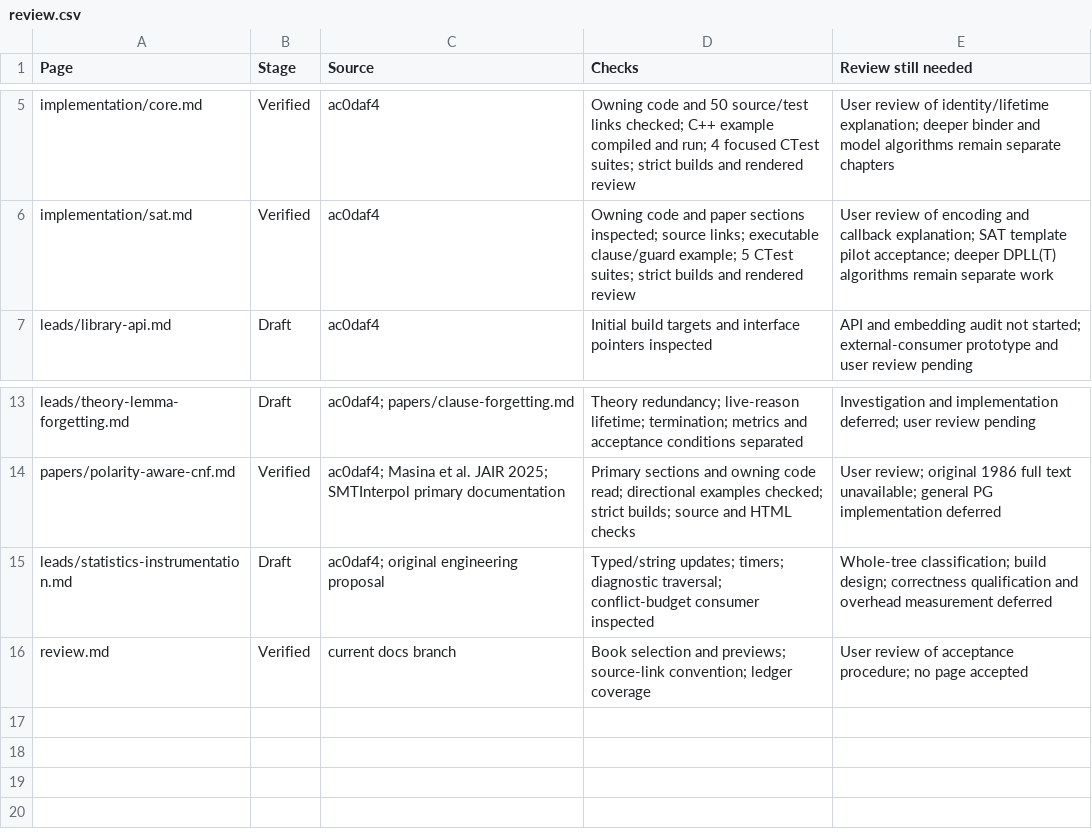
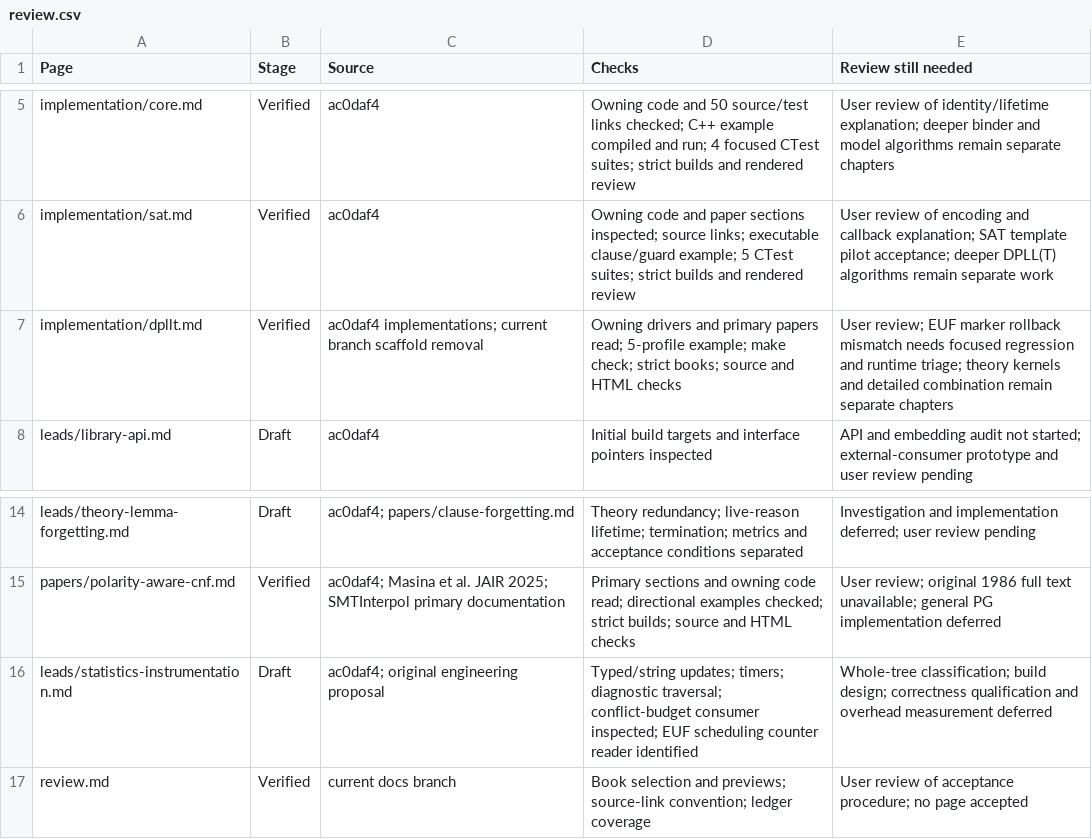
Before and after one commit to primo-solver/primo, a CSV file: docs-next/review.csv, drawn as a sheet; only a part is shown, gaps mark what is left out.

```diff
--- a/docs-next/review.csv
+++ b/docs-next/review.csv
@@ -6,2 +6,3 @@ implementation/core.md,Verified,ac0daf4,Owning code and 50 source/test links che
 implementation/sat.md,Verified,ac0daf4,Owning code and paper sections inspected; source links; executable clause/guard example; 5 CTest suites; strict builds and rendered review,User review of encoding and callback explanation; SAT template pilot acceptance; deeper DPLL(T) algorithms remain separate work
+implementation/dpllt.md,Verified,ac0daf4 implementations; current branch scaffold removal,Owning drivers and primary papers read; 5-profile example; make check; strict books; source and HTML checks,User review; EUF marker rollback mismatch needs focused regression and runtime triage; theory kernels and detailed combination remain separate chapters
 leads/library-api.md,Draft,ac0daf4,Initial build targets and interface pointers inspected,API and embedding audit not started; external-consumer prototype and user review pending
@@ -14,3 +15,3 @@ leads/theory-lemma-forgetting.md,Draft,ac0daf4; papers/clause-forgetting.md,Theo
 papers/polarity-aware-cnf.md,Verified,ac0daf4; Masina et al. JAIR 2025; SMTInterpol primary documentation,Primary sections and owning code read; directional examples checked; strict builds; source and HTML checks,User review; original 1986 full text unavailable; general PG implementation deferred
-leads/statistics-instrumentation.md,Draft,ac0daf4; original engineering proposal,Typed/string updates; timers; diagnostic traversal; conflict-budget consumer inspected,Whole-tree classification; build design; correctness qualification and overhead measurement deferred
+leads/statistics-instrumentation.md,Draft,ac0daf4; original engineering proposal,Typed/string updates; timers; diagnostic traversal; conflict-budget consumer inspected; EUF scheduling counter reader identified,Whole-tree classification; build design; correctness qualification and overhead measurement deferred
 review.md,Verified,current docs branch,Book selection and previews; source-link convention; ledger coverage,User review of acceptance procedure; no page accepted
```
Also changed, not shown: docs/documentation-page-map.csv, docs/documentation-support-map.csv, 16 other files.
